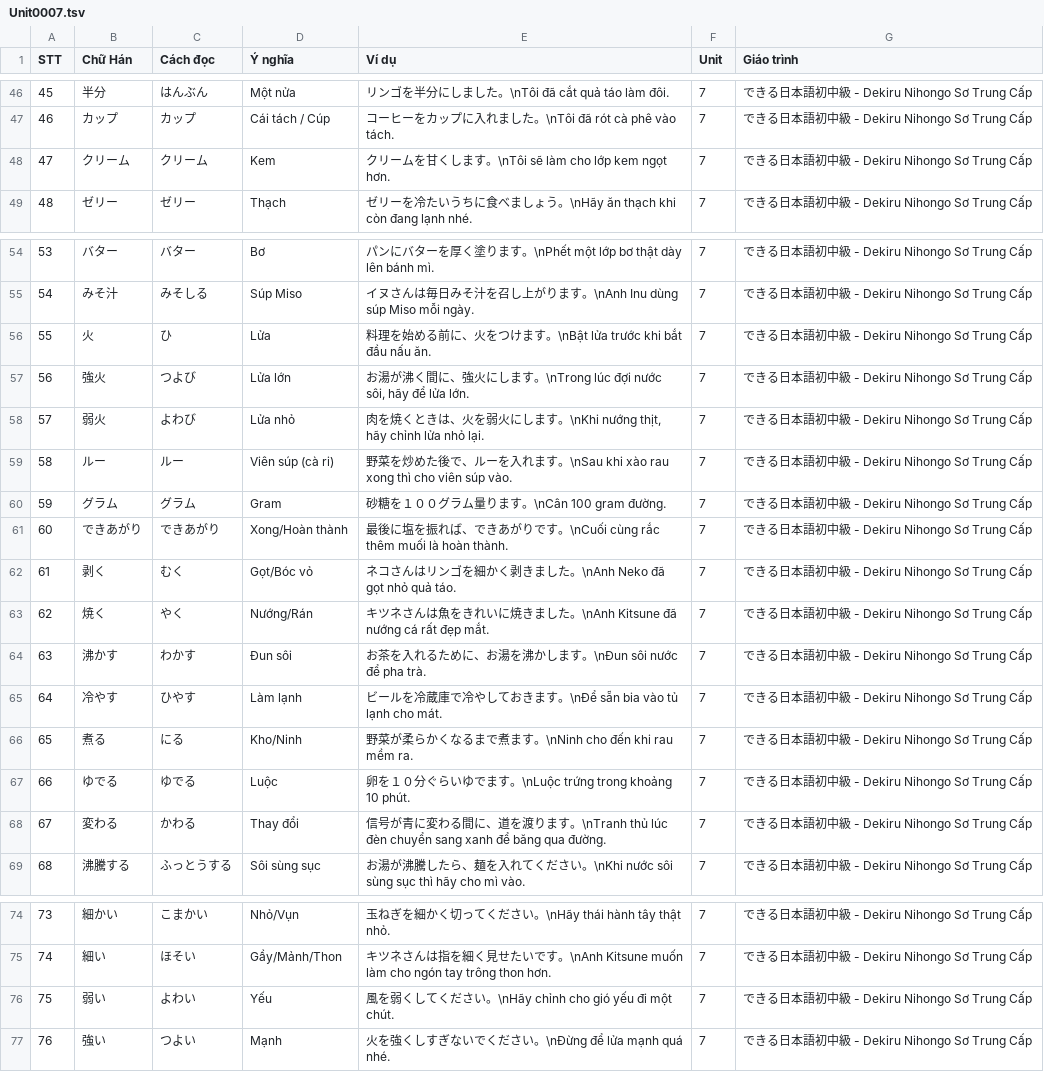
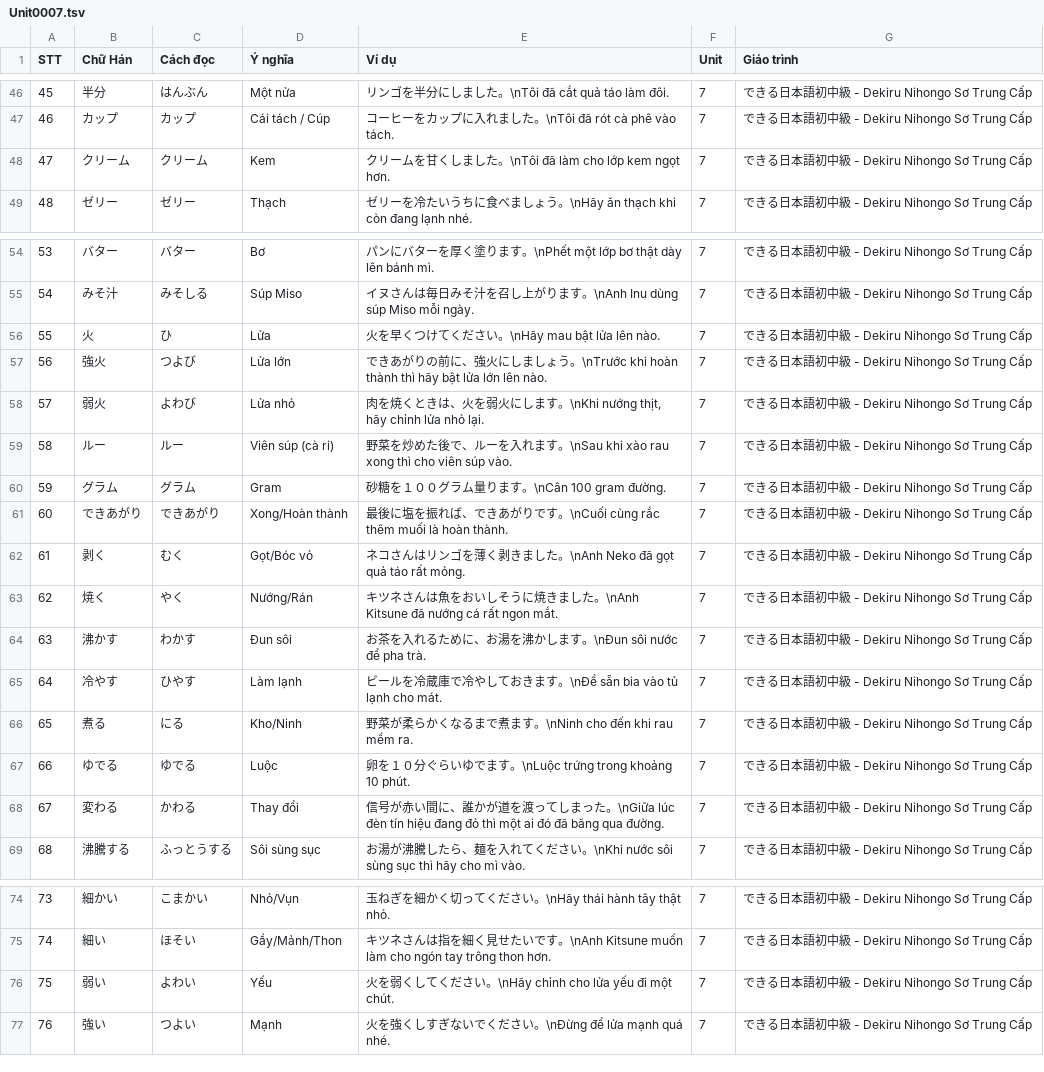
Before and after one commit to Nha-cua-Cao/JP-learning-tools, a TSV file: BlazeCard/Dekiru2/Unit0007.tsv, drawn as a sheet; only a part is shown, gaps mark what is left out.

Commit message:
BlazeCard: Fix tsv data

```diff
--- a/BlazeCard/Dekiru2/Unit0007.tsv
+++ b/BlazeCard/Dekiru2/Unit0007.tsv
@@ -47,3 +47,3 @@ STT	Chữ Hán	Cách đọc	Ý nghĩa	Ví dụ	Unit	Giáo trình
 46	カップ	カップ	Cái tách / Cúp	コーヒーをカップに入れました。\nTôi đã rót cà phê vào tách.	7	できる日本語初中級 - Dekiru Nihongo Sơ Trung Cấp
-47	クリーム	クリーム	Kem	クリームを甘くします。\nTôi sẽ làm cho lớp kem ngọt hơn.	7	できる日本語初中級 - Dekiru Nihongo Sơ Trung Cấp
+47	クリーム	クリーム	Kem	クリームを甘くしました。\nTôi đã làm cho lớp kem ngọt hơn.	7	できる日本語初中級 - Dekiru Nihongo Sơ Trung Cấp
 48	ゼリー	ゼリー	Thạch	ゼリーを冷たいうちに食べましょう。\nHãy ăn thạch khi còn đang lạnh nhé.	7	できる日本語初中級 - Dekiru Nihongo Sơ Trung Cấp
@@ -55,4 +55,4 @@ STT	Chữ Hán	Cách đọc	Ý nghĩa	Ví dụ	Unit	Giáo trình
 54	みそ汁	みそしる	Súp Miso	イヌさんは毎日みそ汁を召し上がります。\nAnh Inu dùng súp Miso mỗi ngày.	7	できる日本語初中級 - Dekiru Nihongo Sơ Trung Cấp
-55	火	ひ	Lửa	料理を始める前に、火をつけます。\nBật lửa trước khi bắt đầu nấu ăn.	7	できる日本語初中級 - Dekiru Nihongo Sơ Trung Cấp
-56	強火	つよび	Lửa lớn	お湯が沸く間に、強火にします。\nTrong lúc đợi nước sôi, hãy để lửa lớn.	7	できる日本語初中級 - Dekiru Nihongo Sơ Trung Cấp
+55	火	ひ	Lửa	火を早くつけてください。\nHãy mau bật lửa lên nào.	7	できる日本語初中級 - Dekiru Nihongo Sơ Trung Cấp
+56	強火	つよび	Lửa lớn	できあがりの前に、強火にしましょう。\nTrước khi hoàn thành thì hãy bật lửa lớn lên nào.	7	できる日本語初中級 - Dekiru Nihongo Sơ Trung Cấp
 57	弱火	よわび	Lửa nhỏ	肉を焼くときは、火を弱火にします。\nKhi nướng thịt, hãy chỉnh lửa nhỏ lại.	7	できる日本語初中級 - Dekiru Nihongo Sơ Trung Cấp
@@ -61,4 +61,4 @@ STT	Chữ Hán	Cách đọc	Ý nghĩa	Ví dụ	Unit	Giáo trình
 60	できあがり	できあがり	Xong/Hoàn thành	最後に塩を振れば、できあがりです。\nCuối cùng rắc thêm muối là hoàn thành.	7	できる日本語初中級 - Dekiru Nihongo Sơ Trung Cấp
-61	剥く	むく	Gọt/Bóc vỏ	ネコさんはリンゴを細かく剥きました。\nAnh Neko đã gọt nhỏ quả táo.	7	できる日本語初中級 - Dekiru Nihongo Sơ Trung Cấp
-62	焼く	やく	Nướng/Rán	キツネさんは魚をきれいに焼きました。\nAnh Kitsune đã nướng cá rất đẹp mắt.	7	できる日本語初中級 - Dekiru Nihongo Sơ Trung Cấp
+61	剥く	むく	Gọt/Bóc vỏ	ネコさんはリンゴを薄く剥きました。\nAnh Neko đã gọt quả táo rất mỏng.	7	できる日本語初中級 - Dekiru Nihongo Sơ Trung Cấp
+62	焼く	やく	Nướng/Rán	キツネさんは魚をおいしそうに焼きました。\nAnh Kitsune đã nướng cá rất ngon mắt.	7	できる日本語初中級 - Dekiru Nihongo Sơ Trung Cấp
 63	沸かす	わかす	Đun sôi	お茶を入れるために、お湯を沸かします。\nĐun sôi nước để pha trà.	7	できる日本語初中級 - Dekiru Nihongo Sơ Trung Cấp
@@ -67,3 +67,3 @@ STT	Chữ Hán	Cách đọc	Ý nghĩa	Ví dụ	Unit	Giáo trình
 66	ゆでる	ゆでる	Luộc	卵を１０分ぐらいゆでます。\nLuộc trứng trong khoảng 10 phút.	7	できる日本語初中級 - Dekiru Nihongo Sơ Trung Cấp
-67	変わる	かわる	Thay đổi	信号が青に変わる間に、道を渡ります。\nTranh thủ lúc đèn chuyển sang xanh để băng qua đường.	7	できる日本語初中級 - Dekiru Nihongo Sơ Trung Cấp
+67	変わる	かわる	Thay đổi	信号が赤い間に、誰かが道を渡ってしまった。\nGiữa lúc đèn tín hiệu đang đỏ thì một ai đó đã băng qua đường.	7	できる日本語初中級 - Dekiru Nihongo Sơ Trung Cấp
 68	沸騰する	ふっとうする	Sôi sùng sục	お湯が沸騰したら、麺を入れてください。\nKhi nước sôi sùng sục thì hãy cho mì vào.	7	できる日本語初中級 - Dekiru Nihongo Sơ Trung Cấp
@@ -75,3 +75,3 @@ STT	Chữ Hán	Cách đọc	Ý nghĩa	Ví dụ	Unit	Giáo trình
 74	細い	ほそい	Gầy/Mảnh/Thon	キツネさんは指を細く見せたいです。\nAnh Kitsune muốn làm cho ngón tay trông thon hơn.	7	できる日本語初中級 - Dekiru Nihongo Sơ Trung Cấp
-75	弱い	よわい	Yếu	風を弱くしてください。\nHãy chỉnh cho gió yếu đi một chút.	7	できる日本語初中級 - Dekiru Nihongo Sơ Trung Cấp
+75	弱い	よわい	Yếu	火を弱くしてください。\nHãy chỉnh cho lửa yếu đi một chút.	7	できる日本語初中級 - Dekiru Nihongo Sơ Trung Cấp
 76	強い	つよい	Mạnh	火を強くしすぎないでください。\nĐừng để lửa mạnh quá nhé.	7	できる日本語初中級 - Dekiru Nihongo Sơ Trung Cấp
```
